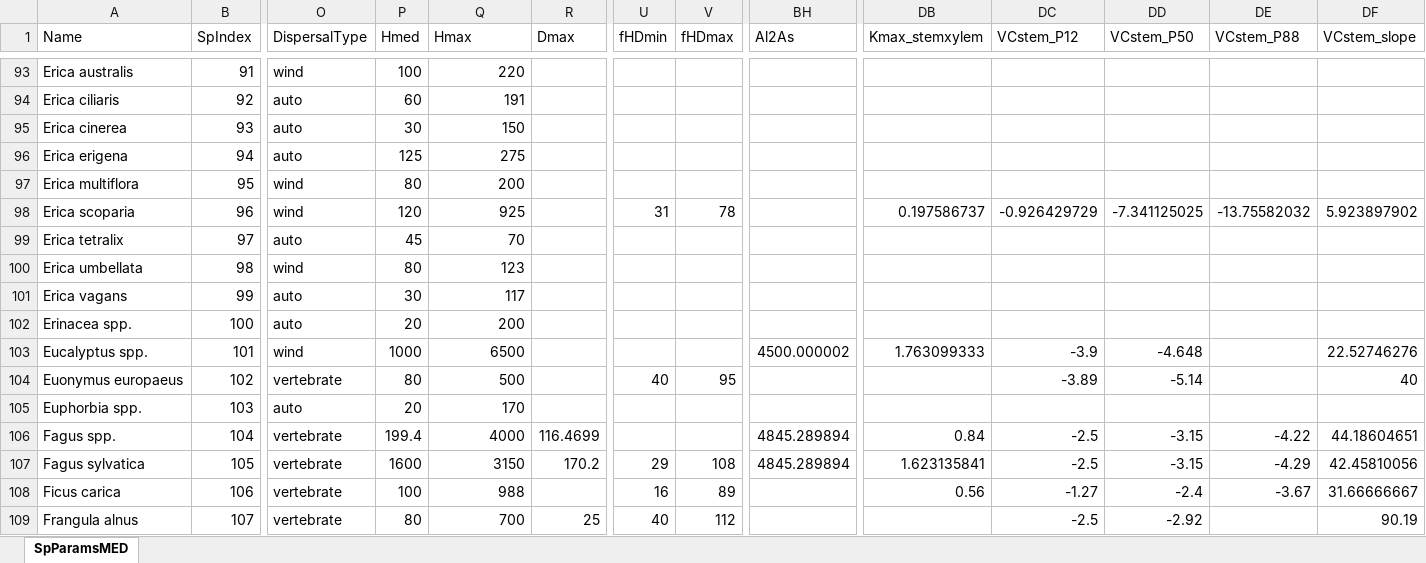
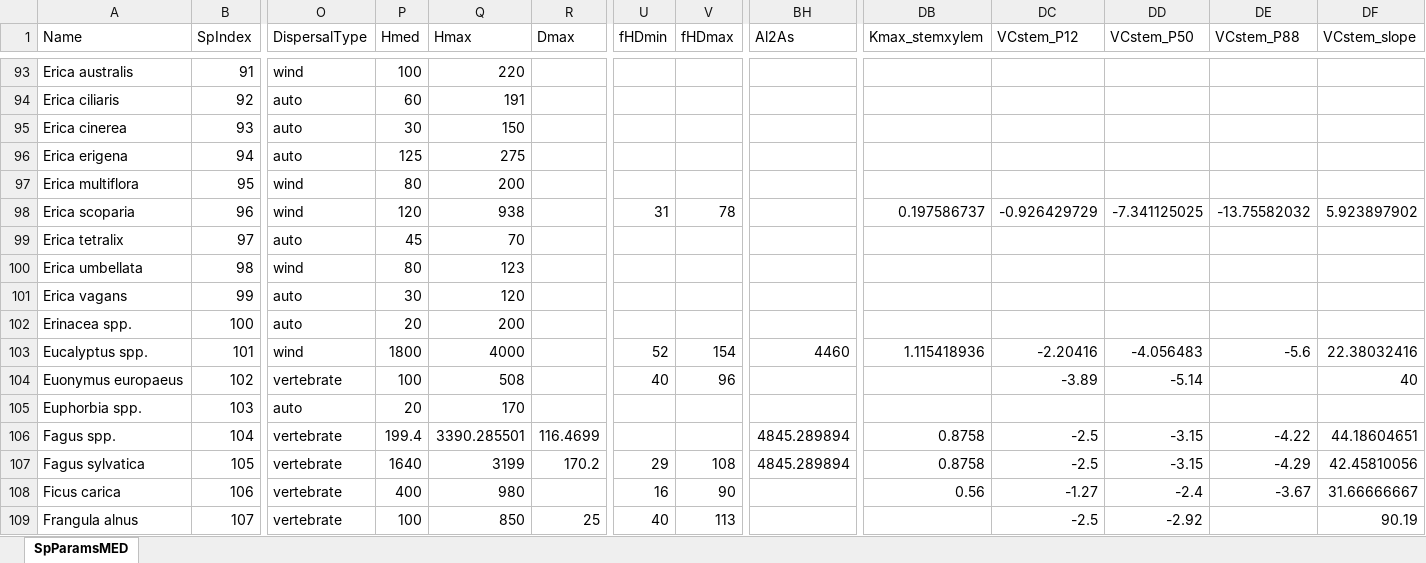
Before and after one commit to emf-creaf/medfate, an Excel workbook: data-raw/SpParamsMED.xlsx, sheet SpParamsMED, drawn as a sheet; only a part is shown, gaps mark what is left out; values as stored, in another font and other column widths than the file's, no borders; table styles not drawn; the diff covers the shown part only; the diff names each change by its address in the sheet, - before the commit and + after, or states it on an @@ line.

Commit message:
update SpParams and other

```diff
--- a/data-raw/SpParamsMED.xlsx (sheet SpParamsMED)
+++ b/data-raw/SpParamsMED.xlsx (sheet SpParamsMED)
-Q98 (Hmax): 925
+Q98 (Hmax): 938
-Q101 (Hmax): 117
+Q101 (Hmax): 120
-P103 (Hmed): 1000
+P103 (Hmed): 1800
-Q103 (Hmax): 6500
+Q103 (Hmax): 4000
-U103 (fHDmin): (empty)
+U103 (fHDmin): 52
-V103 (fHDmax): (empty)
+V103 (fHDmax): 154
-BH103 (Al2As): 4500.000002
+BH103 (Al2As): 4460
-DB103 (Kmax_stemxylem): 1.763099333
+DB103 (Kmax_stemxylem): 1.115418936
-DC103 (VCstem_P12): -3.9
+DC103 (VCstem_P12): -2.20416
-DD103 (VCstem_P50): -4.648
+DD103 (VCstem_P50): -4.056483
-DE103 (VCstem_P88): (empty)
+DE103 (VCstem_P88): -5.6
-DF103 (VCstem_slope): 22.52746276
+DF103 (VCstem_slope): 22.38032416
-P104 (Hmed): 80
+P104 (Hmed): 100
-Q104 (Hmax): 500
+Q104 (Hmax): 508
-V104 (fHDmax): 95
+V104 (fHDmax): 96
-Q106 (Hmax): 4000
+Q106 (Hmax): 3390.285501
-DB106 (Kmax_stemxylem): 0.84
+DB106 (Kmax_stemxylem): 0.8758
-P107 (Hmed): 1600
+P107 (Hmed): 1640
-Q107 (Hmax): 3150
+Q107 (Hmax): 3199
-DB107 (Kmax_stemxylem): 1.623135841
+DB107 (Kmax_stemxylem): 0.8758
-P108 (Hmed): 100
+P108 (Hmed): 400
-Q108 (Hmax): 988
+Q108 (Hmax): 980
-V108 (fHDmax): 89
+V108 (fHDmax): 90
-P109 (Hmed): 80
+P109 (Hmed): 100
-Q109 (Hmax): 700
+Q109 (Hmax): 850
-V109 (fHDmax): 112
+V109 (fHDmax): 113
```
Also changed, not shown: 627 edited cells elsewhere in this sheet, 13 other files.
